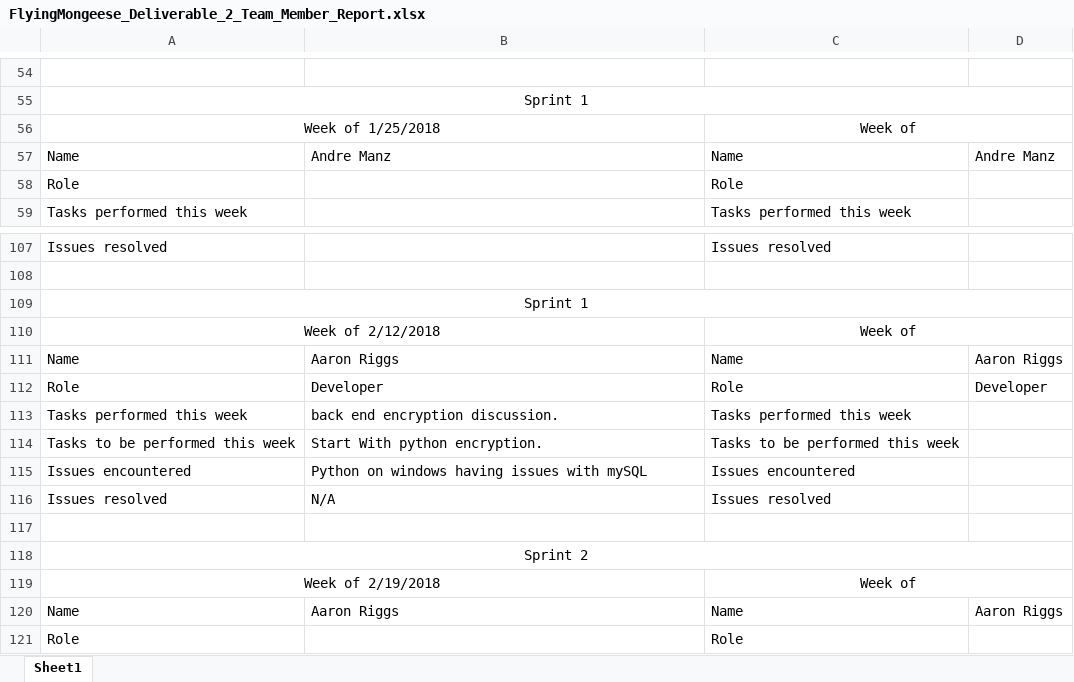
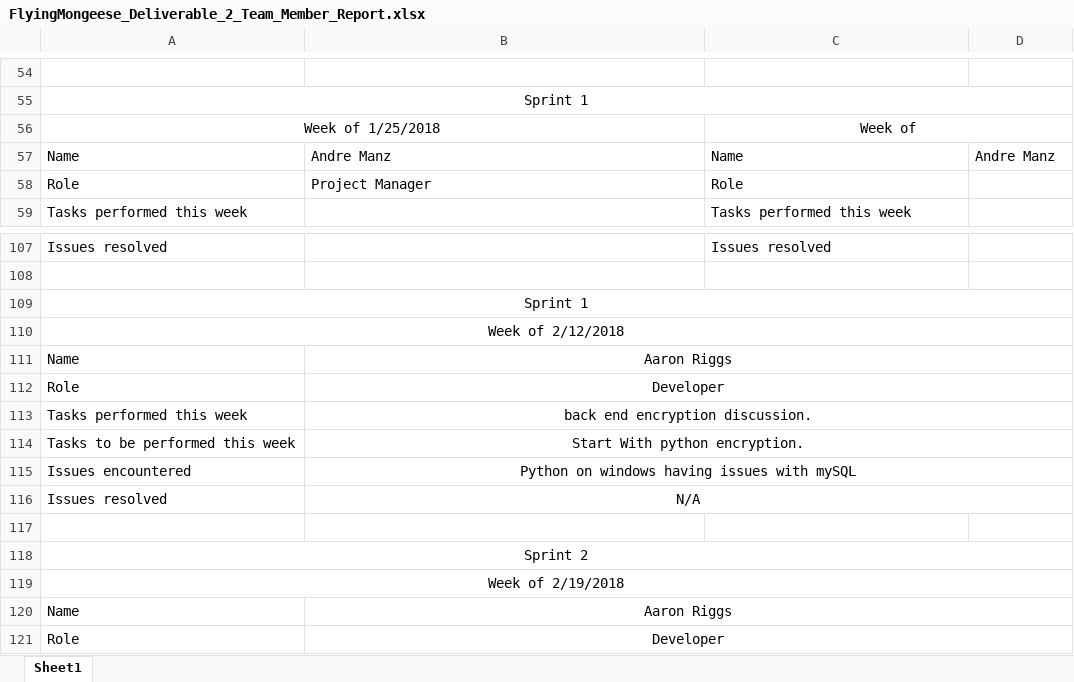
Before and after one commit to Airboy98/Software_Engineering_2_Project, an Excel workbook: documents/FlyingMongeese_Deliverable_2_Team_Member_Report.xlsx, sheet Sheet1, drawn as a sheet; only a part is shown, gaps mark what is left out; values as stored, in another font and other column widths than the file's, no borders; the diff covers the shown part only; the diff names each change by its address in the sheet, - before the commit and + after, or states it on an @@ line.

Commit message:
Add files via upload

```diff
--- a/documents/FlyingMongeese_Deliverable_2_Team_Member_Report.xlsx (sheet Sheet1)
+++ b/documents/FlyingMongeese_Deliverable_2_Team_Member_Report.xlsx (sheet Sheet1)
-B58: (empty)
+B58: Project Manager
-A110:B110 merged
+A110:D110 merged
-C110: Week of
+C110: (empty)
-C110:D110 merged
-B111:B116 alignment: left
+B111:B116 alignment: center
+B111:D111 merged
-C111: Name
+C111: (empty)
-D111: Aaron Riggs
+D111: (empty)
+B112:D112 merged
-C112: Role
+C112: (empty)
-D112: Developer
+D112: (empty)
+B113:D113 merged
-C113: Tasks performed this week
+C113: (empty)
+B114:D114 merged
-C114: Tasks to be performed this week
+C114: (empty)
+B115:D115 merged
-C115: Issues encountered
+C115: (empty)
+B116:D116 merged
-C116: Issues resolved
+C116: (empty)
-A119:B119 merged
+A119:D119 merged
-C119: Week of
+C119: (empty)
-C119:D119 merged
-B120 alignment: left
+B120 alignment: center
+B120:D120 merged
-C120: Name
+C120: (empty)
-D120: Aaron Riggs
+D120: (empty)
-B121: (empty)
+B121: Developer
+B121:D121 merged
-C121: Role
+C121: (empty)
```
Also changed, not shown: 20 edited cells and merged cells elsewhere in this sheet.
